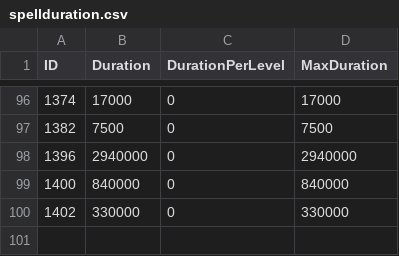
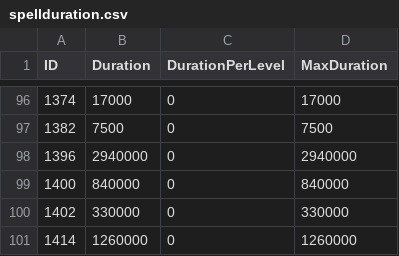
Before and after one commit to GuybrushGit/WarriorSim, a CSV file: gear/spellduration.csv, drawn as a sheet; only a part is shown, gaps mark what is left out; the diff names each change by its address in the sheet, - before the commit and + after, or states it on an @@ line.

```diff
--- a/gear/spellduration.csv
+++ b/gear/spellduration.csv
+row 101: 1414 | 1260000 | 0 | 1260000
```
Also changed, not shown: gear/itemset.csv, gear/itemsetspell.csv, 11 other files.
